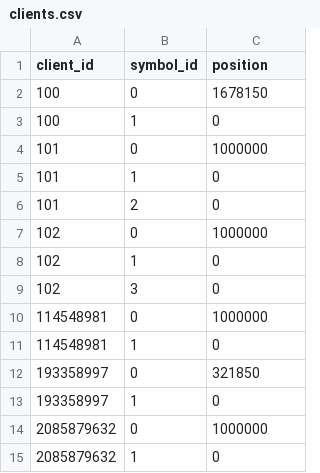
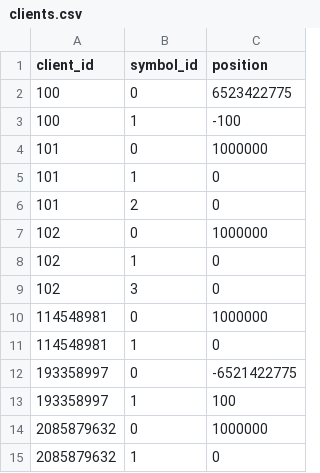
Before and after one commit to harvey-euph/Electronic-Exchange-Simulator, a CSV file: data/clients.csv, drawn as a sheet.

```diff
--- a/data/clients.csv
+++ b/data/clients.csv
@@ -1,4 +1,4 @@
 client_id,symbol_id,position
-100,0,1678150
-100,1,0
+100,0,6523422775
+100,1,-100
 101,0,1000000
@@ -11,4 +11,4 @@ client_id,symbol_id,position
 114548981,1,0
-193358997,0,321850
-193358997,1,0
+193358997,0,-6521422775
+193358997,1,100
 2085879632,0,1000000
```
Also changed, not shown: 3 other files.
